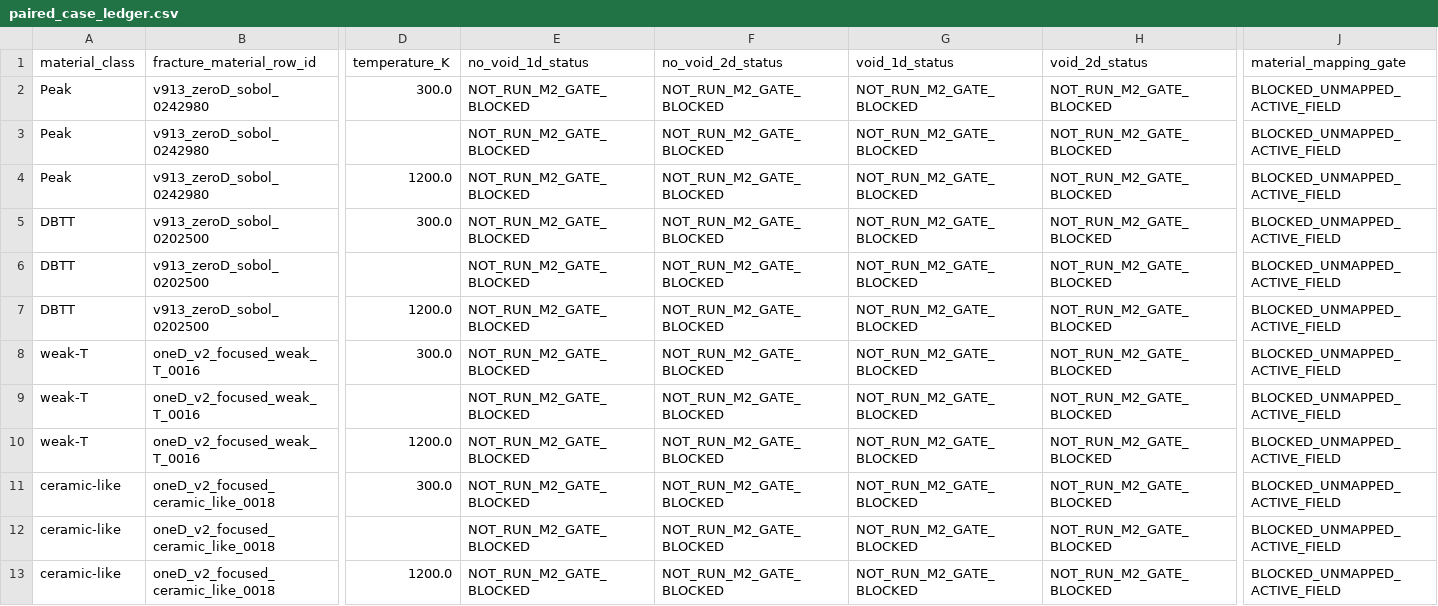
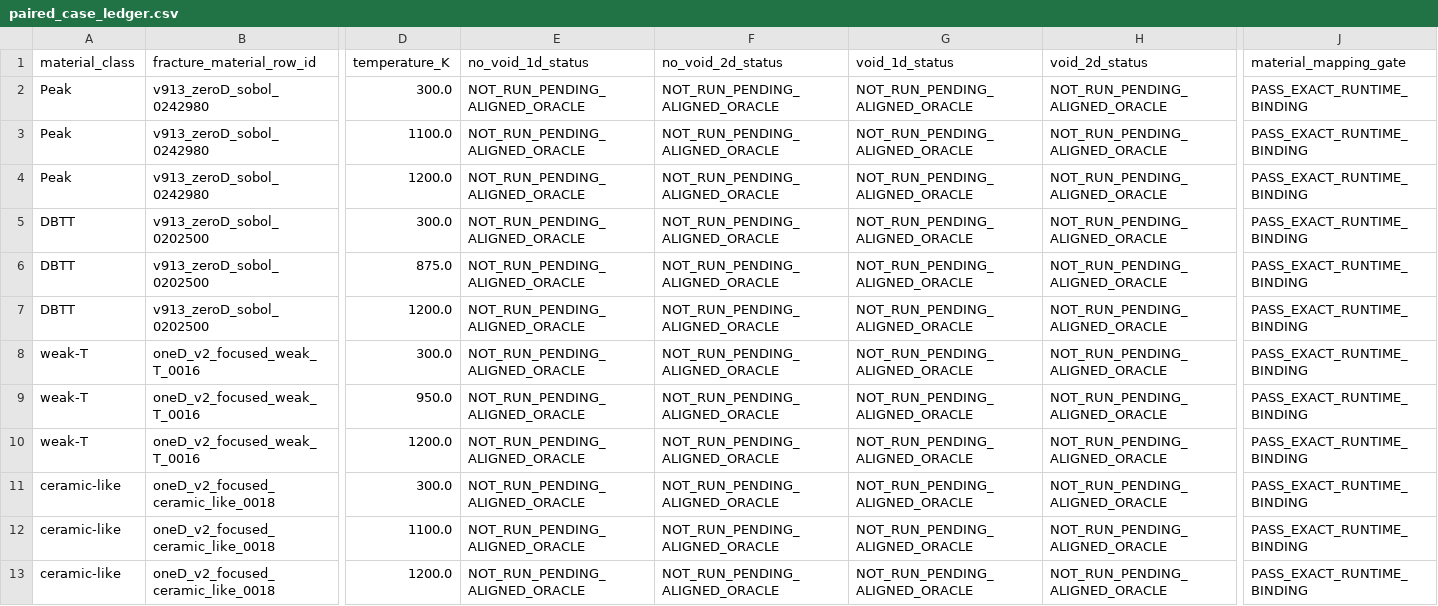
Before and after one commit to ukaiiaku-maker/Arrhenius_FEM_CZM_MPZ, a CSV file: analysis_outputs/oneD_v3_aligned_temperature_transfer/paired_case_ledger.csv, drawn as a sheet; only a part is shown, gaps mark what is left out; the diff names each change by its address in the sheet, - before the commit and + after, or states it on an @@ line.

Commit message:
Pass M2 and freeze transfer temperatures

```diff
--- a/analysis_outputs/oneD_v3_aligned_temperature_transfer/paired_case_ledger.csv
+++ b/analysis_outputs/oneD_v3_aligned_temperature_transfer/paired_case_ledger.csv
-E2:E13 (no_void_1d_status): NOT_RUN_M2_GATE_BLOCKED
+E2:E13 (no_void_1d_status): NOT_RUN_PENDING_ALIGNED_ORACLE
-F2:F13 (no_void_2d_status): NOT_RUN_M2_GATE_BLOCKED
+F2:F13 (no_void_2d_status): NOT_RUN_PENDING_ALIGNED_ORACLE
-G2:G13 (void_1d_status): NOT_RUN_M2_GATE_BLOCKED
+G2:G13 (void_1d_status): NOT_RUN_PENDING_ALIGNED_ORACLE
-H2:H13 (void_2d_status): NOT_RUN_M2_GATE_BLOCKED
+H2:H13 (void_2d_status): NOT_RUN_PENDING_ALIGNED_ORACLE
-J2:J13 (material_mapping_gate): BLOCKED_UNMAPPED_ACTIVE_FIELD
+J2:J13 (material_mapping_gate): PASS_EXACT_RUNTIME_BINDING
-D3 (temperature_K): (empty)
+D3 (temperature_K): 1100.0
-D6 (temperature_K): (empty)
+D6 (temperature_K): 875.0
-D9 (temperature_K): (empty)
+D9 (temperature_K): 950.0
-D12 (temperature_K): (empty)
+D12 (temperature_K): 1100.0
```
Also changed, not shown: 8 other files.
